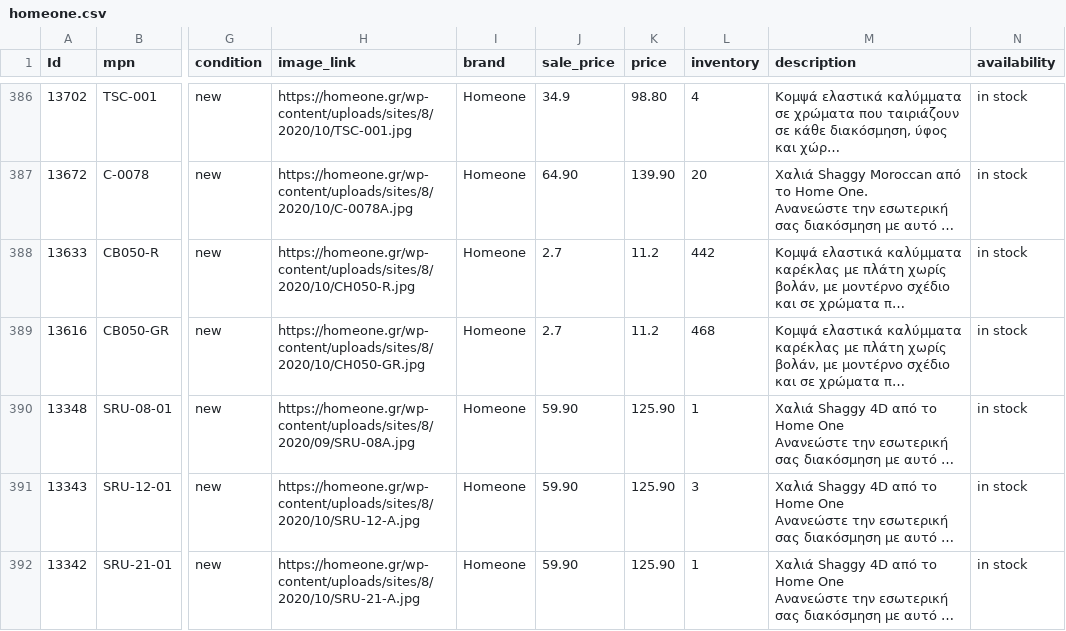
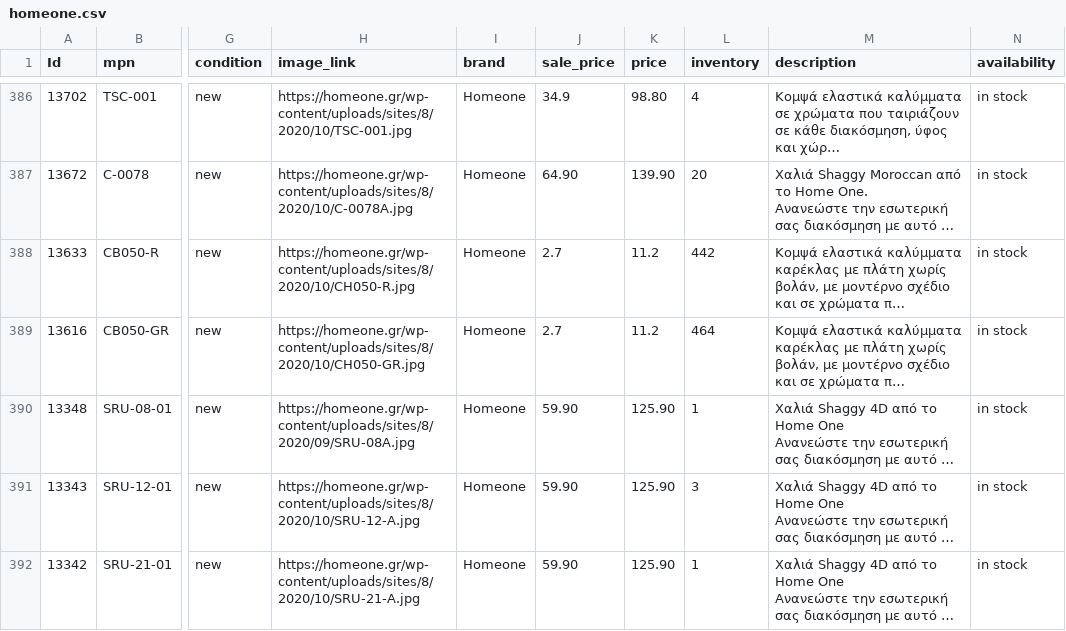
Before and after one commit to gntouts/jsdelivr, a CSV file: facefeed/homeone.csv, drawn as a sheet; only a part is shown, gaps mark what is left out; long unchanged cells end in …; the diff names each change by its address in the sheet, - before the commit and + after, or states it on an @@ line.

Commit message:
catalog.py | 28/02/21 21:11 Automated update

```diff
--- a/facefeed/homeone.csv
+++ b/facefeed/homeone.csv
-L389 (inventory): 468
+L389 (inventory): 464
```
